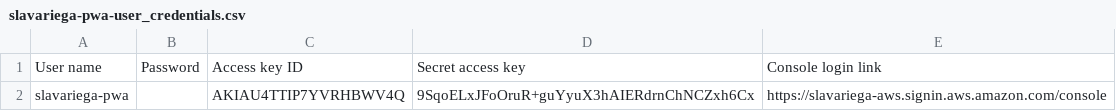
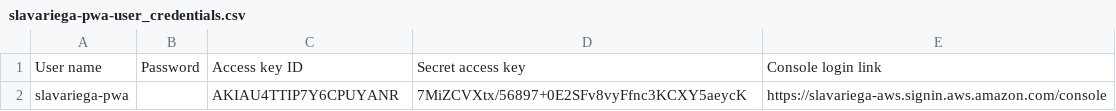
Before and after one commit to salvadorlavariega/pwa, a CSV file: aws/slavariega-pwa-user_credentials.csv, drawn as a sheet.

```diff
--- a/aws/slavariega-pwa-user_credentials.csv
+++ b/aws/slavariega-pwa-user_credentials.csv
@@ -1,2 +1,2 @@
 User name,Password,Access key ID,Secret access key,Console login link
-slavariega-pwa,,AKIAU4TTIP7YVRHBWV4Q,9SqoELxJFoOruR+guYyuX3hAIERdrnChNCZxh6Cx,https://slavariega-aws.signin.aws.amazon.com/console
+slavariega-pwa,,AKIAU4TTIP7Y6CPUYANR,7MiZCVXtx/56897+0E2SFv8vyFfnc3KCXY5aeycK,https://slavariega-aws.signin.aws.amazon.com/console
```
Also changed, not shown: 19 other files.
